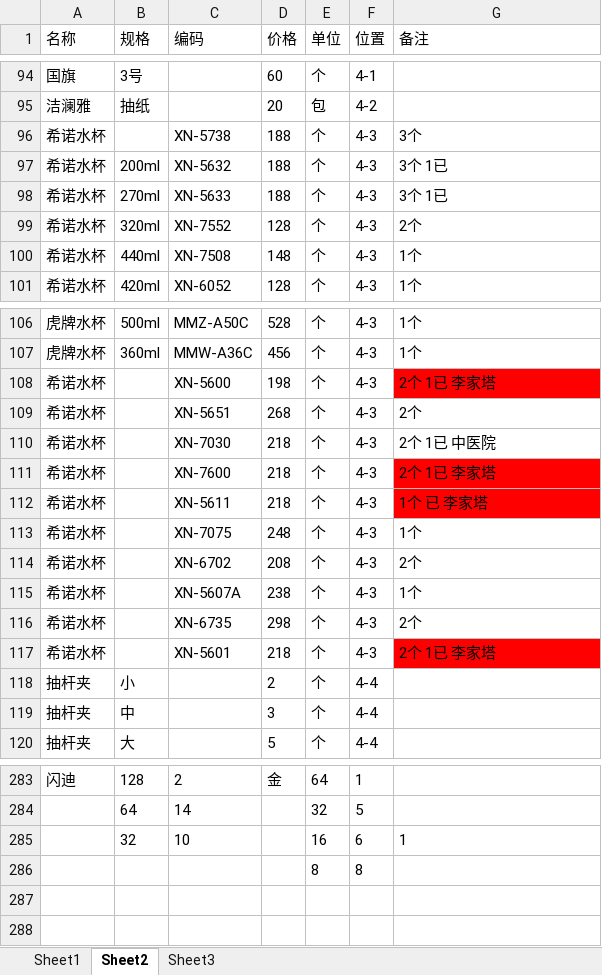
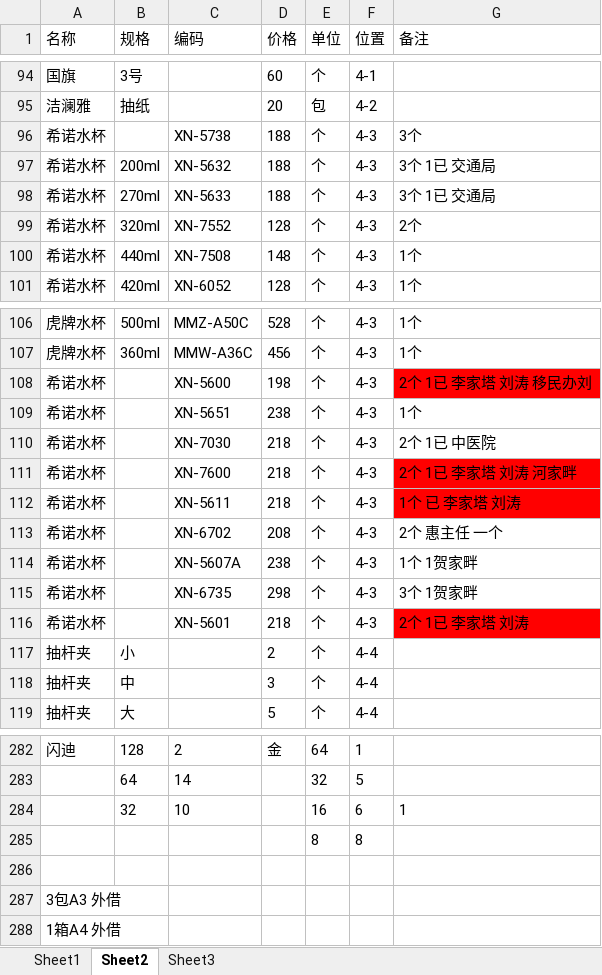
Before and after one commit to cfytx/vtma, an Excel workbook: 价格表x.xlsx, sheet Sheet2, drawn as a sheet; only a part is shown, gaps mark what is left out; values as stored, in another font and other column widths than the file's, no borders; removed rows and columns are numbered as before the commit, all else as after; the diff names each change by its address in the sheet, - before the commit and + after, or states it on an @@ line.

Commit message:
价格

```diff
--- a/价格表x.xlsx (sheet Sheet2)
+++ b/价格表x.xlsx (sheet Sheet2)
-G97:G98 (备注): 3个 1已
+G97:G98 (备注): 3个 1已 交通局
-G108 (备注): 2个 1已 李家塔
+G108 (备注): 2个 1已 李家塔 刘涛 移民办刘
-D109 (价格): 268
+D109 (价格): 238
-G109 (备注): 2个
+G109 (备注): 1个
-G111 (备注): 2个 1已 李家塔
+G111 (备注): 2个 1已 李家塔 刘涛 河家畔
-G112 (备注): 1个 已 李家塔
+G112 (备注): 1个 已 李家塔 刘涛
-row 113: 希诺水杯 |  | XN-7075 | 248 | 个 | 4-3 | 1个
-G113 (备注): 2个
+G113 (备注): 2个 惠主任 一个
-G114 (备注): 1个
+G114 (备注): 1个 1贺家畔
-G115 (备注): 2个
+G115 (备注): 3个 1贺家畔
-G116 (备注): 2个 1已 李家塔
+G116 (备注): 2个 1已 李家塔 刘涛
+row 286: (empty)
+row 287: 3包A3 外借
+row 288: 1箱A4 外借
```
